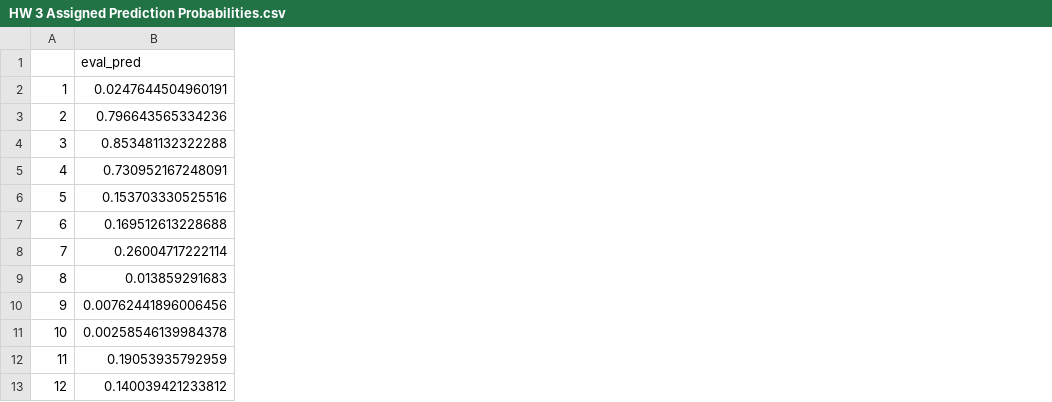
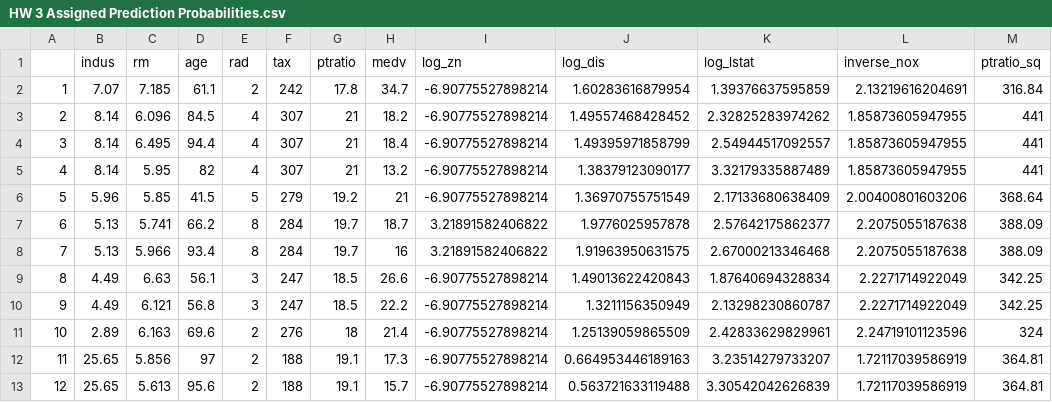
Before and after one commit to andrewbowen19/businessAnalyticsDataMiningDATA621, a CSV file: src/Homework3/HW 3 Assigned Prediction Probabilities.csv, drawn as a sheet; only a part is shown; removed rows and columns are numbered as before the commit, all else as after; the diff covers the shown part only; the diff names each change by its address in the sheet, - before the commit and + after, or states it on an @@ line.

```diff
--- a/src/Homework3/HW 3 Assigned Prediction Probabilities.csv
+++ b/src/Homework3/HW 3 Assigned Prediction Probabilities.csv
-column B (eval_pred), rows 2-13: 0.0247644504960191 | 0.796643565334236 | 0.853481132322288 | 0.730952167248091 | 0.153703330525516 | 0.169512613228688 | 0.26004717222114 | 0.013859291683 | 0.00762441896006456 | 0.00258546139984378 | 0.19053935792959 | 0.140039421233812
+column B (indus), rows 2-13: 7.07 | 8.14 | 8.14 | 8.14 | 5.96 | 5.13 | 5.13 | 4.49 | 4.49 | 2.89 | 25.65 | 25.65
+column C (rm), rows 2-13: 7.185 | 6.096 | 6.495 | 5.95 | 5.85 | 5.741 | 5.966 | 6.63 | 6.121 | 6.163 | 5.856 | 5.613
+column D (age), rows 2-13: 61.1 | 84.5 | 94.4 | 82 | 41.5 | 66.2 | 93.4 | 56.1 | 56.8 | 69.6 | 97 | 95.6
+column E (rad), rows 2-13: 2 | 4 | 4 | 4 | 5 | 8 | 8 | 3 | 3 | 2 | 2 | 2
+column F (tax), rows 2-13: 242 | 307 | 307 | 307 | 279 | 284 | 284 | 247 | 247 | 276 | 188 | 188
+column G (ptratio), rows 2-13: 17.8 | 21 | 21 | 21 | 19.2 | 19.7 | 19.7 | 18.5 | 18.5 | 18 | 19.1 | 19.1
+column H (medv), rows 2-13: 34.7 | 18.2 | 18.4 | 13.2 | 21 | 18.7 | 16 | 26.6 | 22.2 | 21.4 | 17.3 | 15.7
+column I (log_zn), rows 2-13: -6.90775527898214 | -6.90775527898214 | -6.90775527898214 | -6.90775527898214 | -6.90775527898214 | 3.21891582406822 | 3.21891582406822 | -6.90775527898214 | -6.90775527898214 | -6.90775527898214 | -6.90775527898214 | -6.90775527898214
+column J (log_dis), rows 2-13: 1.60283616879954 | 1.49557468428452 | 1.49395971858799 | 1.38379123090177 | 1.36970755751549 | 1.9776025957878 | 1.91963950631575 | 1.49013622420843 | 1.3211156350949 | 1.25139059865509 | 0.664953446189163 | 0.563721633119488
+column K (log_lstat), rows 2-13: 1.39376637595859 | 2.32825283974262 | 2.54944517092557 | 3.32179335887489 | 2.17133680638409 | 2.57642175862377 | 2.67000213346468 | 1.87640694328834 | 2.13298230860787 | 2.42833629829961 | 3.23514279733207 | 3.30542042626839
+column L (inverse_nox), rows 2-13: 2.13219616204691 | 1.85873605947955 | 1.85873605947955 | 1.85873605947955 | 2.00400801603206 | 2.2075055187638 | 2.2075055187638 | 2.2271714922049 | 2.2271714922049 | 2.24719101123596 | 1.72117039586919 | 1.72117039586919
+column M (ptratio_sq), rows 2-13: 316.84 | 441 | 441 | 441 | 368.64 | 388.09 | 388.09 | 342.25 | 342.25 | 324 | 364.81 | 364.81
```
Also changed, not shown: 1 added column and 1 edited cell elsewhere in this file, 3 other files.
